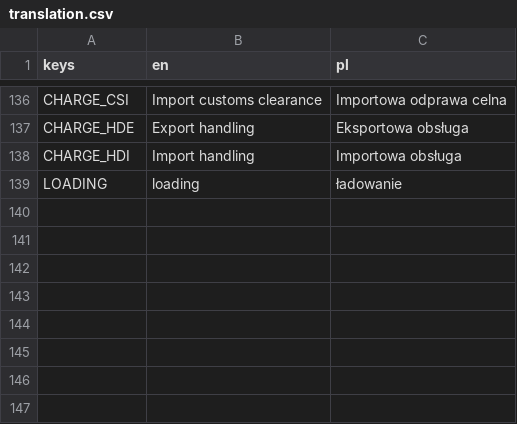
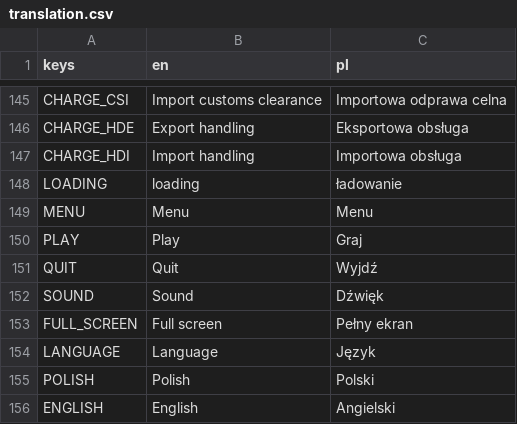
Before and after one commit to Wiechciu/eta-unknown, a CSV file: translation/translation.csv, drawn as a sheet; only a part is shown, gaps mark what is left out; the diff covers the shown part only.

```diff
--- a/translation/translation.csv
+++ b/translation/translation.csv
@@ -139 +148,9 @@ CHARGE_HDI;Import handling;Importowa obsługa
 LOADING;loading;ładowanie
+MENU;Menu;Menu
+PLAY;Play;Graj
+QUIT;Quit;Wyjdź
+SOUND;Sound;Dźwięk
+FULL_SCREEN;Full screen;Pełny ekran
+LANGUAGE;Language;Język
+POLISH;Polish;Polski
+ENGLISH;English;Angielski
```
Also changed, not shown: 12 added rows and 19 edited cells elsewhere in this file, 22 other files.
